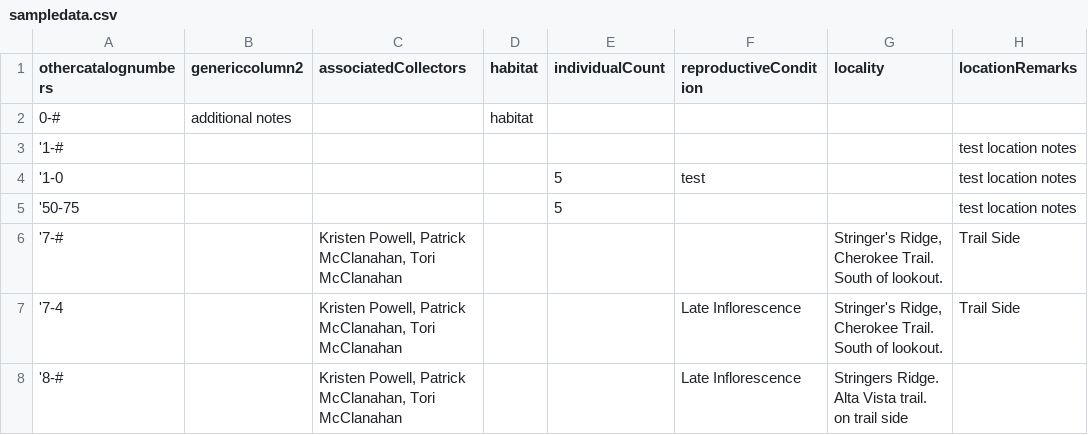
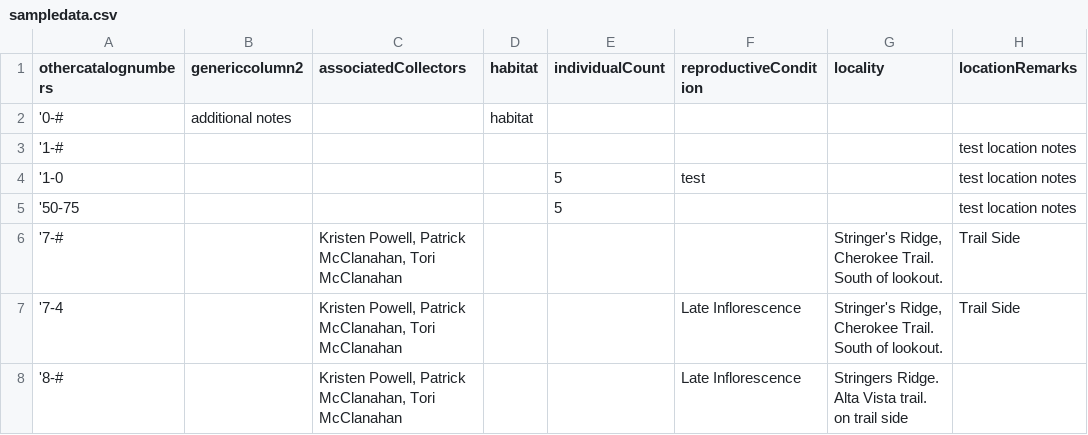
Before and after one commit to CapPow/Plant-Digitization-Project, a CSV file: kraldesk/sample-data/sampledata.csv, drawn as a sheet; only a part is shown; the diff names each change by its address in the sheet, - before the commit and + after, or states it on an @@ line.

Commit message:
widget column logic
working on widget decision logic

```diff
--- a/kraldesk/sample-data/sampledata.csv
+++ b/kraldesk/sample-data/sampledata.csv
-A2 (othercatalognumbers): 0-#
+A2 (othercatalognumbers): '0-#
```
Also changed, not shown: 2 other files.
